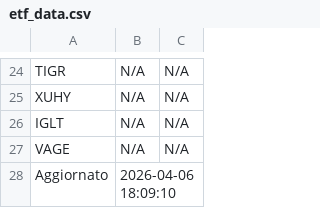
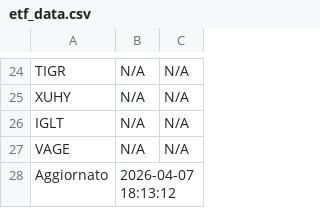
Before and after one commit to pitone276/etf-bot, a CSV file: etf_data.csv, drawn as a sheet; only a part is shown, gaps mark what is left out.

```diff
--- a/etf_data.csv
+++ b/etf_data.csv
@@ -27,2 +27,2 @@ IGLT,N/A,N/A
 VAGE,N/A,N/A
-Aggiornato,2026-04-06 18:09:10,
+Aggiornato,2026-04-07 18:13:12,
```
